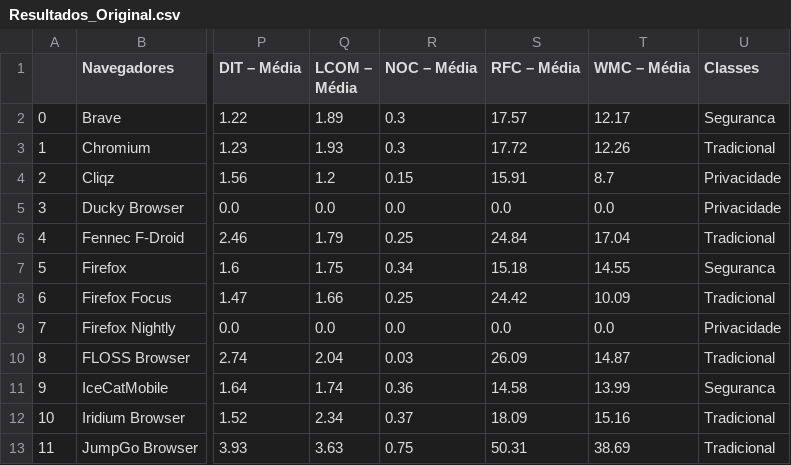
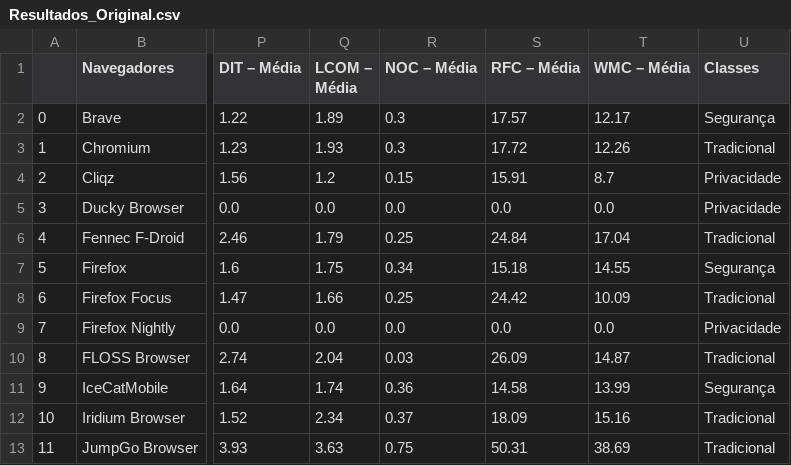
Before and after one commit to felipeaugustosm/TCC2, a CSV file: Resultados/Metricas_CSV/Resultados_Original.csv, drawn as a sheet; only a part is shown, gaps mark what is left out; the diff covers the shown part only; the diff names each change by its address in the sheet, - before the commit and + after, or states it on an @@ line.

```diff
--- a/Resultados/Metricas_CSV/Resultados_Original.csv
+++ b/Resultados/Metricas_CSV/Resultados_Original.csv
-U2 (Classes): Seguranca
+U2 (Classes): Segurança
-U7 (Classes): Seguranca
+U7 (Classes): Segurança
-U11 (Classes): Seguranca
+U11 (Classes): Segurança
```
Also changed, not shown: 7 edited cells elsewhere in this file, 12 other files.
